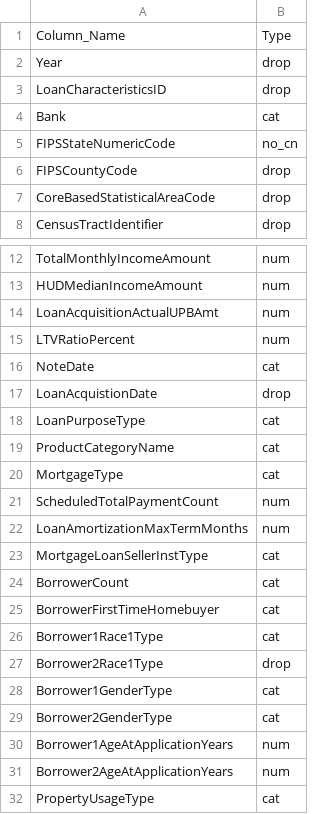
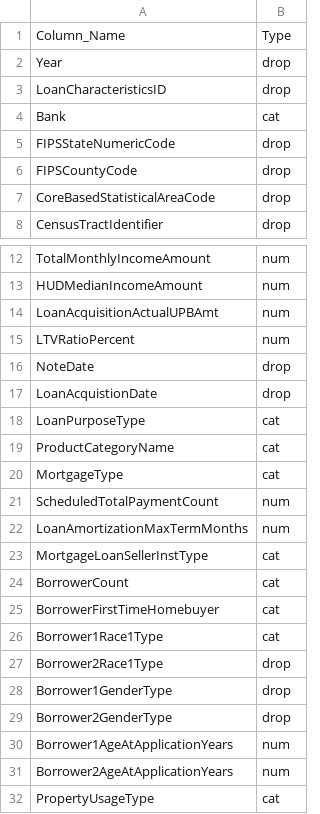
Before and after one commit to syadav12-hawk/check_mortgage_loan_disparity, a CSV file: Data/col_dtype.csv, drawn as a sheet; only a part is shown, gaps mark what is left out.

```diff
--- a/Data/col_dtype.csv
+++ b/Data/col_dtype.csv
@@ -4,3 +4,3 @@ LoanCharacteristicsID,drop
 Bank,cat
-FIPSStateNumericCode,no_cn
+FIPSStateNumericCode,drop
 FIPSCountyCode,drop
@@ -15,3 +15,3 @@ LoanAcquisitionActualUPBAmt,num
 LTVRatioPercent,num
-NoteDate,cat
+NoteDate,drop
 LoanAcquistionDate,drop
@@ -27,4 +27,4 @@ Borrower1Race1Type,cat
 Borrower2Race1Type,drop
-Borrower1GenderType,cat
-Borrower2GenderType,cat
+Borrower1GenderType,drop
+Borrower2GenderType,drop
 Borrower1AgeAtApplicationYears,num
```
Also changed, not shown: 1 other file.
